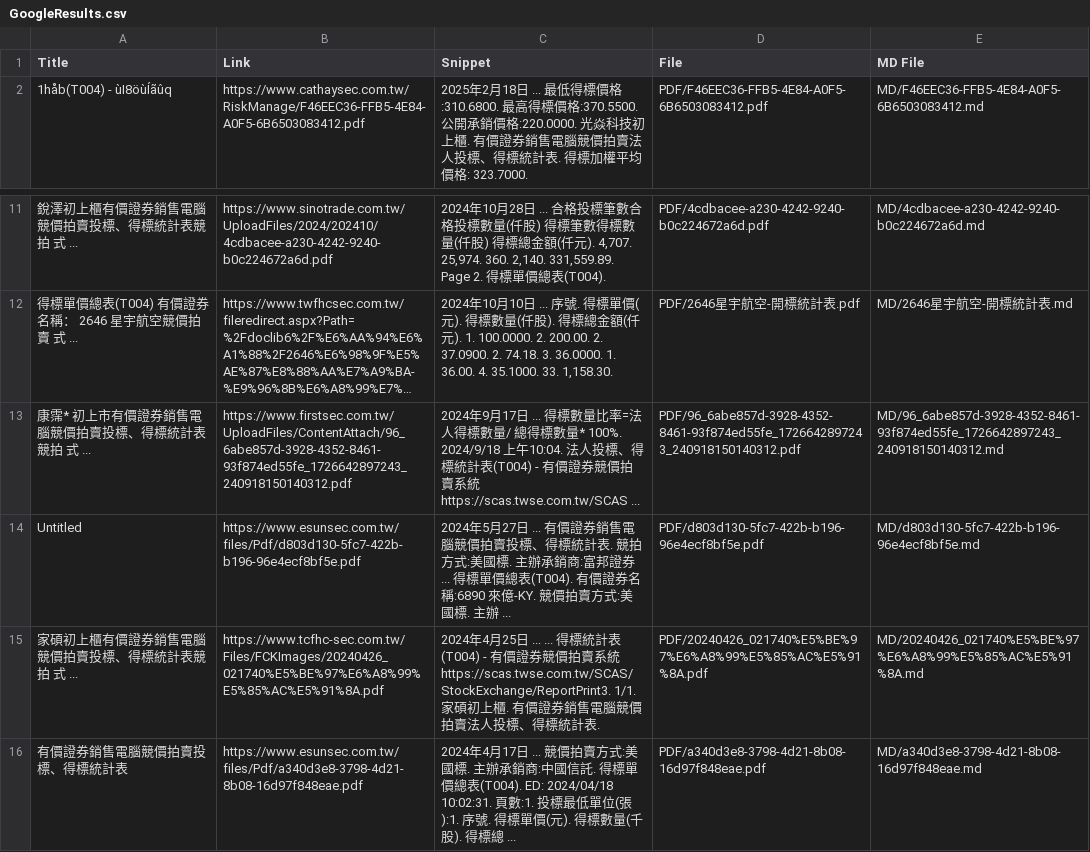
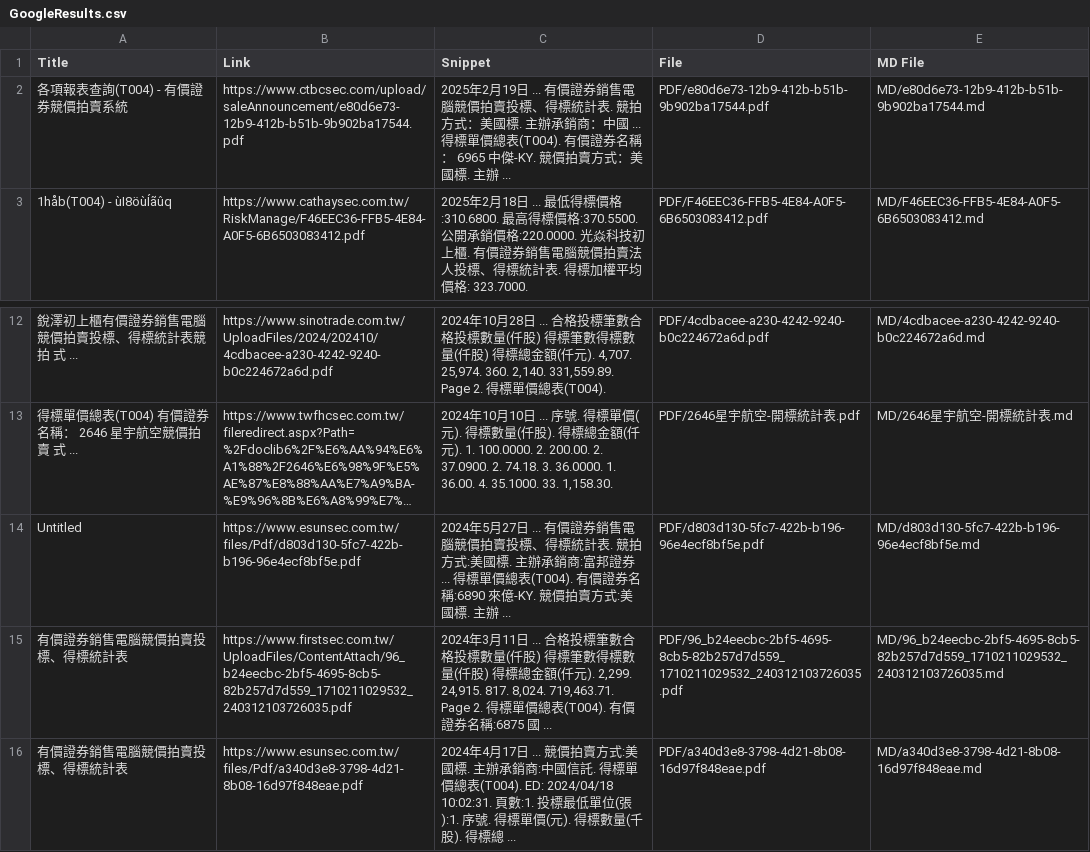
Before and after one commit to wenchiehlee/GoogleSearch, a CSV file: GoogleResults.csv, drawn as a sheet; only a part is shown, gaps mark what is left out; long unchanged cells end in …; removed rows and columns are numbered as before the commit, all else as after; the diff names each change by its address in the sheet, - before the commit and + after, or states it on an @@ line.

```diff
--- a/GoogleResults.csv
+++ b/GoogleResults.csv
+row 2: 各項報表查詢(T004) - 有價證券競價拍賣系統 | https://www.ctbcsec.com/upload/saleAnnouncement/e80d6e73-12b9-412b-b51b-9b902ba17544.pdf | 2025年2月19日 ... 有價證券銷售電腦競價拍賣投標、得標統計表. 競拍⽅式：美國標. 主辦承銷商：中國 ... 得標單價總表(T004). 有價證券名稱： 6965 中傑-KY. 競價拍賣⽅式：美國標. 主辦 ... | PDF/e80d6e73-12b9-412b-b51b-9b902ba17544.pdf | MD/e80d6e73-12b9-412b-b51b-9b902ba17544.md
-row 13: 康霈* 初上市有價證券銷售電腦競價拍賣投標、得標統計表競拍 式 ... | https://www.firstsec.com.tw/UploadFiles/ContentAttach/96_6abe857d-3928-4352-8461-93f874ed55fe_1726642897243_240918150140312.pdf | 2024年9月17日 ... 得標數量比率=法⼈得標數量/ 總得標數量* 100%. 2024/9/18 上午10:04. 法⼈投標、得標統計表(T004) - 有價證券競價拍賣系統 https://scas.twse.com.tw/SCAS ... | PDF/96_6abe857d-3928-4352-8461-93f874ed55fe_1726642897243_240918150140312.pdf | MD/96_6abe857d-3928-4352-8461-93f874ed55fe_1726642897243_240918150140312.md
-row 15: 家碩初上櫃有價證券銷售電腦競價拍賣投標、得標統計表競拍 式 ... | https://www.tcfhc-sec.com.tw/Files/FCKImages/20240426_021740%E5%BE%97%E6%A8%99%E5%85%AC%E5%91%8A.pdf | 2024年4月25日 ... ... 得標統計表(T004) - 有價證券競價拍賣系統 https://scas.twse.com.tw/SCAS/StockExchange/ReportPrint3. 1/1. 家碩初上櫃. 有價證券銷售電腦競價拍賣法⼈投標、得標統計表. | PDF/20240426_021740%E5%BE%97%E6%A8%99%E5%85%AC%E5%91%8A.pdf | MD/20240426_021740%E5%BE%97%E6%A8%99%E5%85%AC%E5%91%8A.md
+row 15: 有價證券銷售電腦競價拍賣投標、得標統計表 | https://www.firstsec.com.tw/UploadFiles/ContentAttach/96_b24eecbc-2bf5-4695-8cb5-82b257d7d559_1710211029532_240312103726035.pdf | 2024年3月11日 ... 合格投標筆數合格投標數量(仟股) 得標筆數得標數量(仟股) 得標總金額(仟元). 2,299. 24,915. 817. 8,024. 719,463.71. Page 2. 得標單價總表(T004). 有價證券名稱:6875 國 ... | PDF/96_b24eecbc-2bf5-4695-8cb5-82b257d7d559_1710211029532_240312103726035.pdf | MD/96_b24eecbc-2bf5-4695-8cb5-82b257d7d559_1710211029532_240312103726035.md
```
Also changed, not shown: 4 other files.
